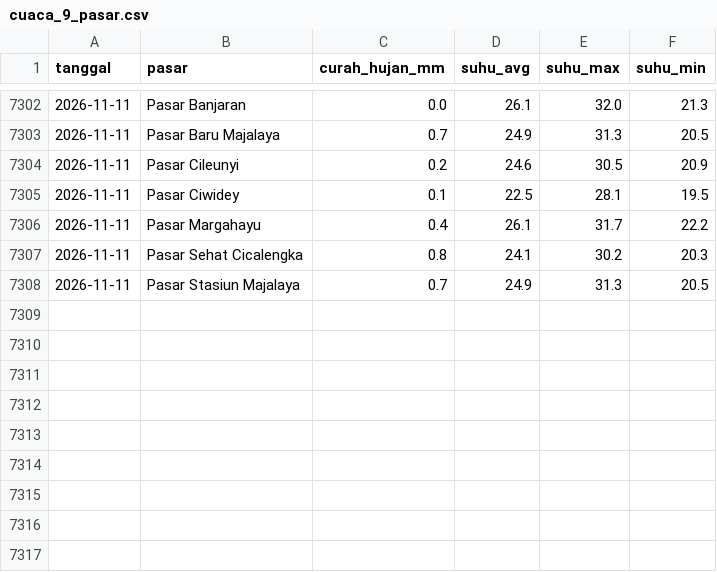
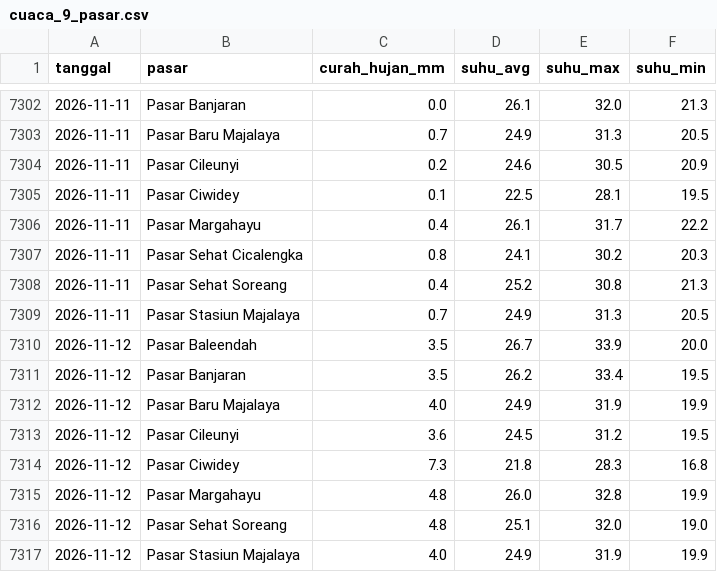
Before and after one commit to Hafizhputra27/example_scrap, a CSV file: data/processed/cuaca_9_pasar.csv, drawn as a sheet; only a part is shown, gaps mark what is left out; the diff names each change by its address in the sheet, - before the commit and + after, or states it on an @@ line.

Commit message:
data: refresh harian 2026-11-13

```diff
--- a/data/processed/cuaca_9_pasar.csv
+++ b/data/processed/cuaca_9_pasar.csv
+row 7308: 2026-11-11 | Pasar Sehat Soreang | 0.4 | 25.2 | 30.8 | 21.3
+row 7310: 2026-11-12 | Pasar Baleendah | 3.5 | 26.7 | 33.9 | 20.0
+row 7311: 2026-11-12 | Pasar Banjaran | 3.5 | 26.2 | 33.4 | 19.5
+row 7312: 2026-11-12 | Pasar Baru Majalaya | 4.0 | 24.9 | 31.9 | 19.9
+row 7313: 2026-11-12 | Pasar Cileunyi | 3.6 | 24.5 | 31.2 | 19.5
+row 7314: 2026-11-12 | Pasar Ciwidey | 7.3 | 21.8 | 28.3 | 16.8
+row 7315: 2026-11-12 | Pasar Margahayu | 4.8 | 26.0 | 32.8 | 19.9
+row 7316: 2026-11-12 | Pasar Sehat Soreang | 4.8 | 25.1 | 32.0 | 19.0
+row 7317: 2026-11-12 | Pasar Stasiun Majalaya | 4.0 | 24.9 | 31.9 | 19.9
```
Also changed, not shown: data/processed/kurs_usd_idr.csv, models/band_rekomendasi_7hari.csv, 20 other files.
